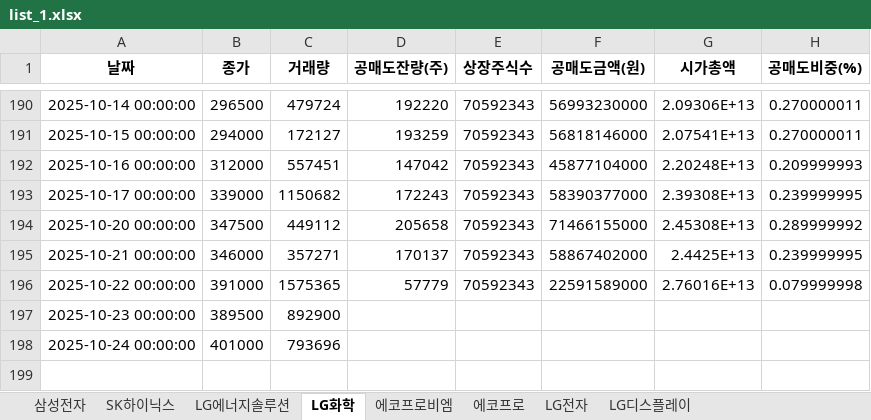
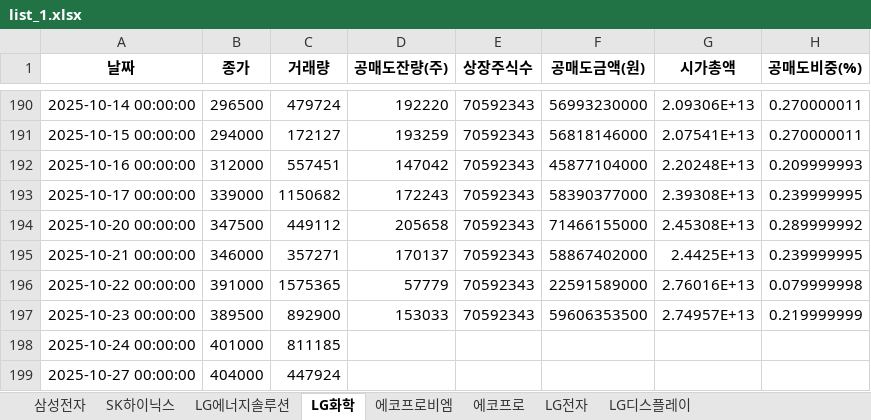
Before and after one commit to jiyonine99-del/withshort, an Excel workbook: list_1.xlsx, sheet LG화학, drawn as a sheet; only a part is shown, gaps mark what is left out; values as stored, in another font and other column widths than the file's, no borders; the diff names each change by its address in the sheet, - before the commit and + after, or states it on an @@ line.

```diff
--- a/list_1.xlsx (sheet LG화학)
+++ b/list_1.xlsx (sheet LG화학)
-D197 (공매도잔량(주)): (empty)
+D197 (공매도잔량(주)): 153033
-E197 (상장주식수): (empty)
+E197 (상장주식수): 70592343
-F197 (공매도금액(원)): (empty)
+F197 (공매도금액(원)): 59606353500
-G197 (시가총액): (empty)
+G197 (시가총액): 2.74957E+13
-H197 (공매도비중(%)): (empty)
+H197 (공매도비중(%)): 0.219999999
-C198 (거래량): 793696
+C198 (거래량): 811185
+row 199: 2025-10-27 00:00:00 | 404000 | 447924
```
Also changed, not shown: sheet 에코프로, sheet SK하이닉스, sheet 삼성전자, sheet LG디스플레이, sheet LG전자, sheet 에코프로비엠, 1 more sheet, list_2.xlsx, list_3.xlsx, 11 other files.
